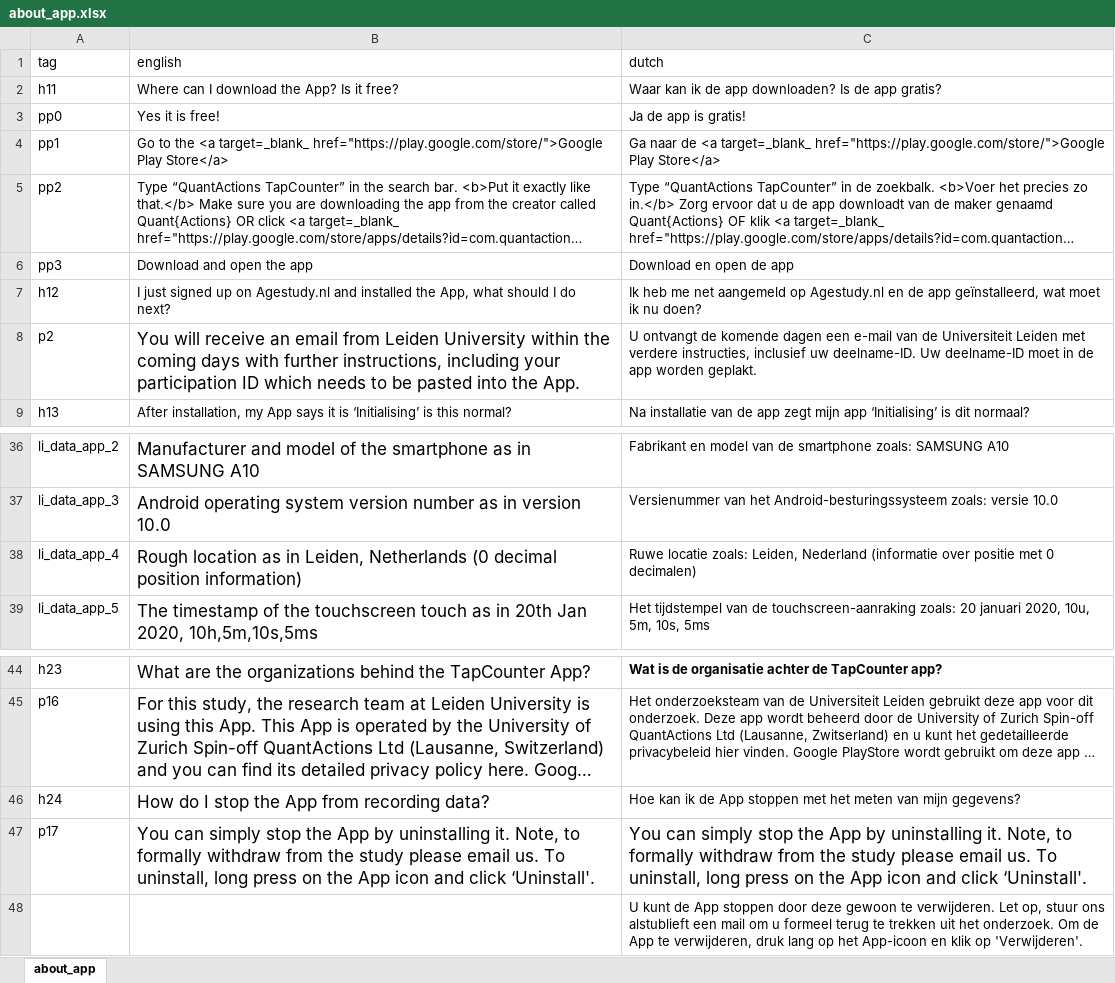
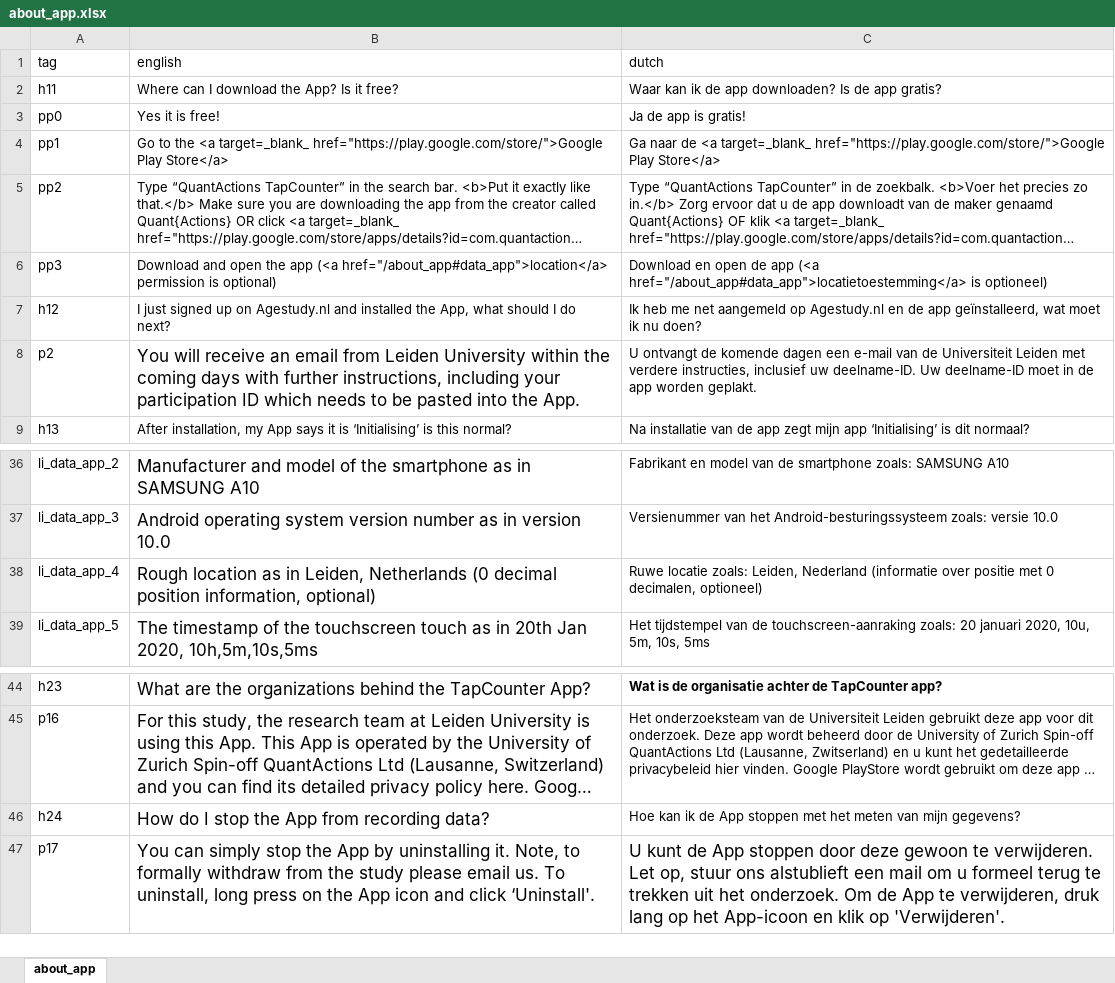
Before and after one commit to codelableidenvelux/agestudy, an Excel workbook: app/static/csv/about_app.xlsx, sheet about_app, drawn as a sheet; only a part is shown, gaps mark what is left out; long unchanged cells end in …; values as stored, in another font and other column widths than the file's, no borders; the diff names each change by its address in the sheet, - before the commit and + after, or states it on an @@ line.

```diff
--- a/app/static/csv/about_app.xlsx (sheet about_app)
+++ b/app/static/csv/about_app.xlsx (sheet about_app)
-B6 (english): …the app
+B6 (english): …the app (<a href="/about_app#data_app">location</a> permission is optional)
-C6 (dutch): …de app
+C6 (dutch): …de app (<a href="/about_app#data_app">locatietoestemming</a> is optioneel)
-B38 (english): …decimal position information)
+B38 (english): …decimal position information, optional)
-C38 (dutch): …met 0 decimalen)
+C38 (dutch): …met 0 decimalen, optioneel)
-C47 (dutch): You can simply stop the App by uninstalling it. Note, to formally withdraw from the study please email us. To uninstall, long press on the App icon and click ‘Uninstall'.
+C47 (dutch): U kunt de App stoppen door deze gewoon te verwijderen. Let op, stuur ons alstublieft een mail om u formeel terug te trekken uit het onderzoek. Om de App te verwijderen, druk lang op het App-icoon en klik op 'Verwijderen'.
-row 48:  |  | U kunt de App stoppen door deze gewoon te verwijderen. Let op, stuur ons alstublieft een mail om u formeel terug te trekken uit het onderzoek. Om de App te verwijderen, druk lang op het App-icoon en klik op 'Verwijderen'.
```
Also changed, not shown: 10 other files.
